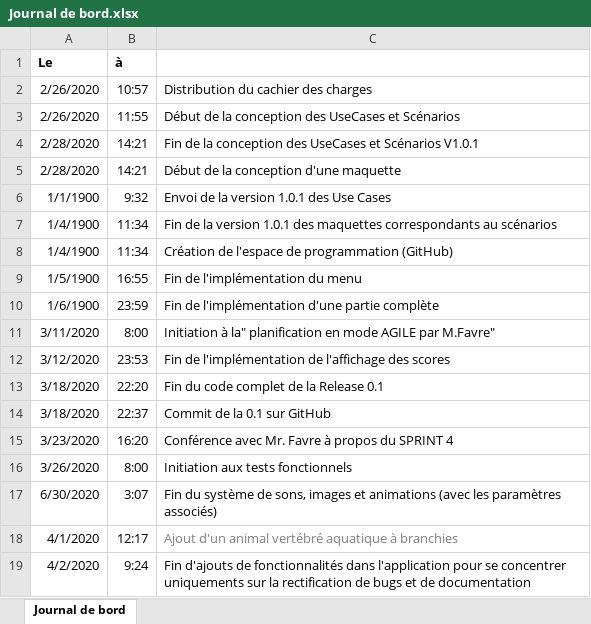
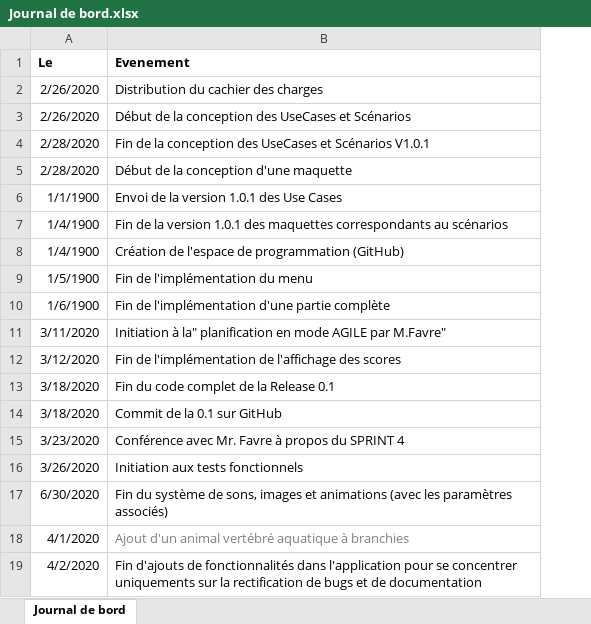
Before and after one commit to Neliott/BatailleNavale, an Excel workbook: documentation/Journal de bord.xlsx, sheet Journal de bord, drawn as a sheet; values as stored, in another font and other column widths than the file's, no borders; removed rows and columns are numbered as before the commit, all else as after; the diff names each change by its address in the sheet, - before the commit and + after, or states it on an @@ line.

Commit message:
Suite de la documentation (dossier de projet)

```diff
--- a/documentation/Journal de bord.xlsx (sheet Journal de bord)
+++ b/documentation/Journal de bord.xlsx (sheet Journal de bord)
-column B (à), rows 2-19: 10:57 | 11:55 | 14:21 | 14:21 | 9:32 | 11:34 | 11:34 | 16:55 | 23:59 | 8:00 | 23:53 | 22:20 | 22:37 | 16:20 | 8:00 | 3:07 | 12:17 | 9:24
-B1: (empty)
+B1: Evenement
```
Also changed, not shown: documentation/Journal de travail.xlsm, 3 other files.
